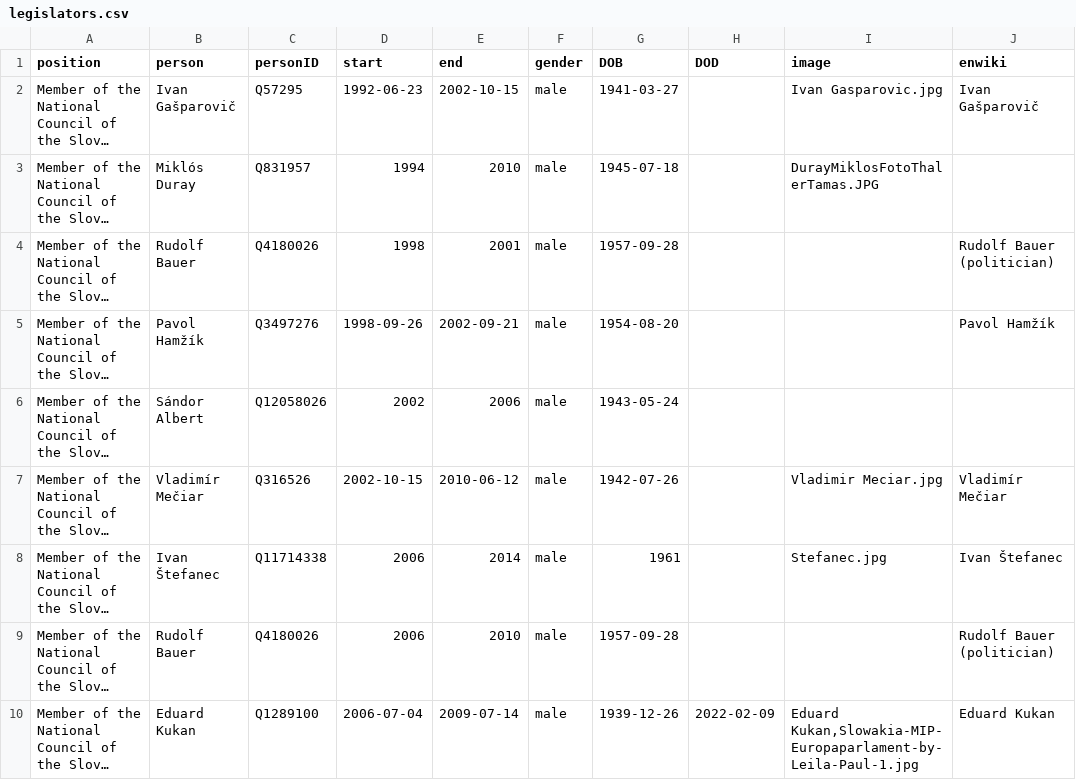
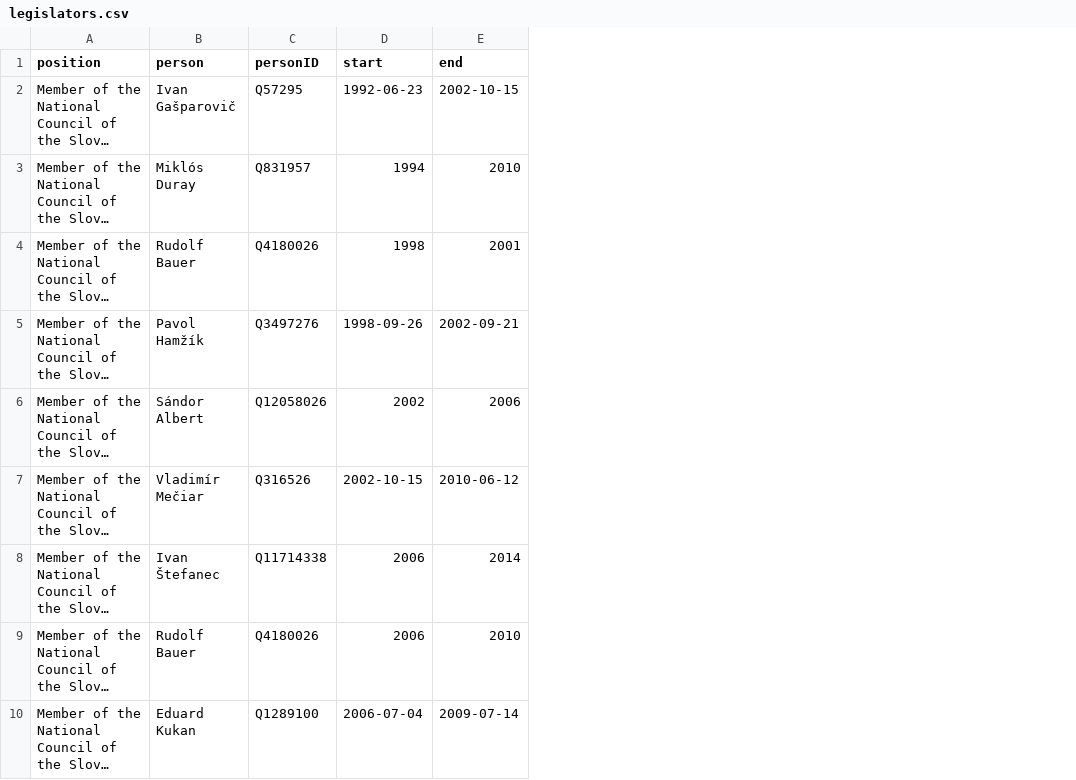
Before and after one commit to every-politician-scrapers/slovakia-cabinet, a CSV file: html/legislators.csv, drawn as a sheet; only a part is shown; long unchanged cells end in …; the diff names each change by its address in the sheet, - before the commit and + after, or states it on an @@ line.

```diff
--- a/html/legislators.csv
+++ b/html/legislators.csv
-column F (gender), rows 2-10: all male
-column G (DOB), rows 2-10: 1941-03-27 | 1945-07-18 | 1957-09-28 | 1954-08-20 | 1943-05-24 | 1942-07-26 | 1961 | 1957-09-28 | 1939-12-26
-column H (DOD), row 10: 2022-02-09
-column I (image), rows 2-10: Ivan Gasparovic.jpg | DurayMiklosFotoThalerTamas.JPG |  |  |  | Vladimir Meciar.jpg | Stefanec.jpg |  | Eduard Kukan,Slowakia-MIP-Europaparlament-by-Leila-Paul-1.jpg
-column J (enwiki), rows 2-10: Ivan Gašparovič |  | Rudolf Bauer (politician) | Pavol Hamžík |  | Vladimír Mečiar | Ivan Štefanec | Rudolf Bauer (politician) | Eduard Kukan
```
Also changed, not shown: html/current.csv, 1 other file.
